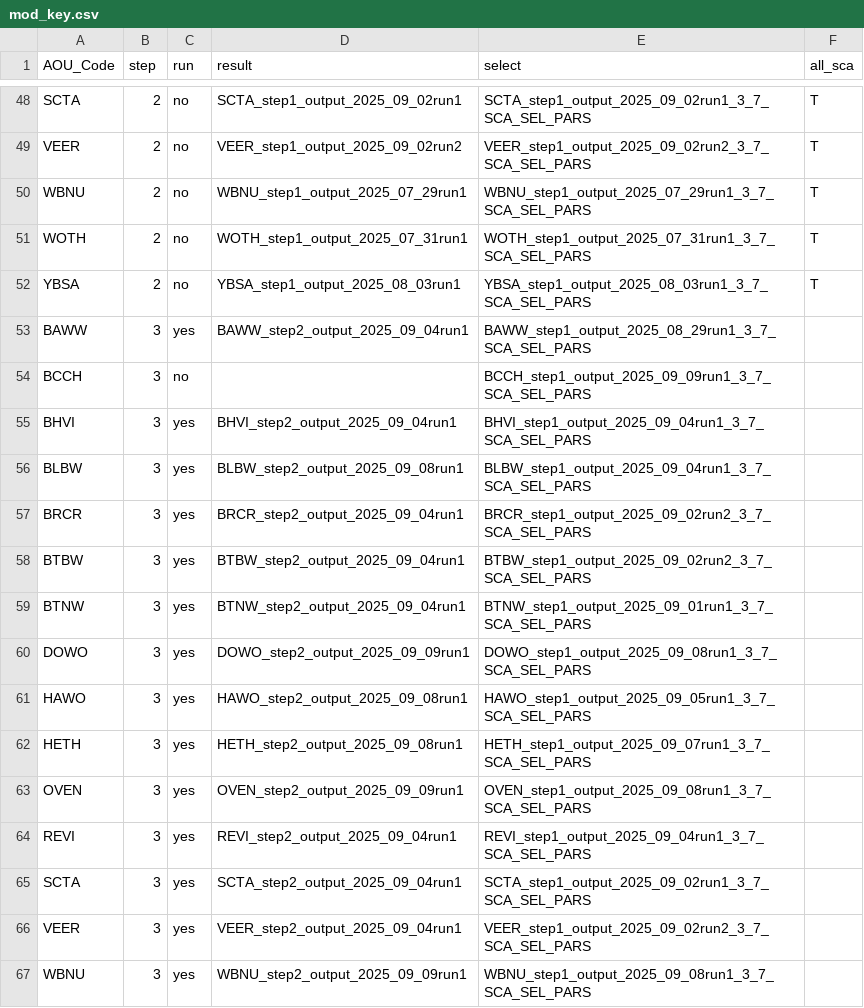
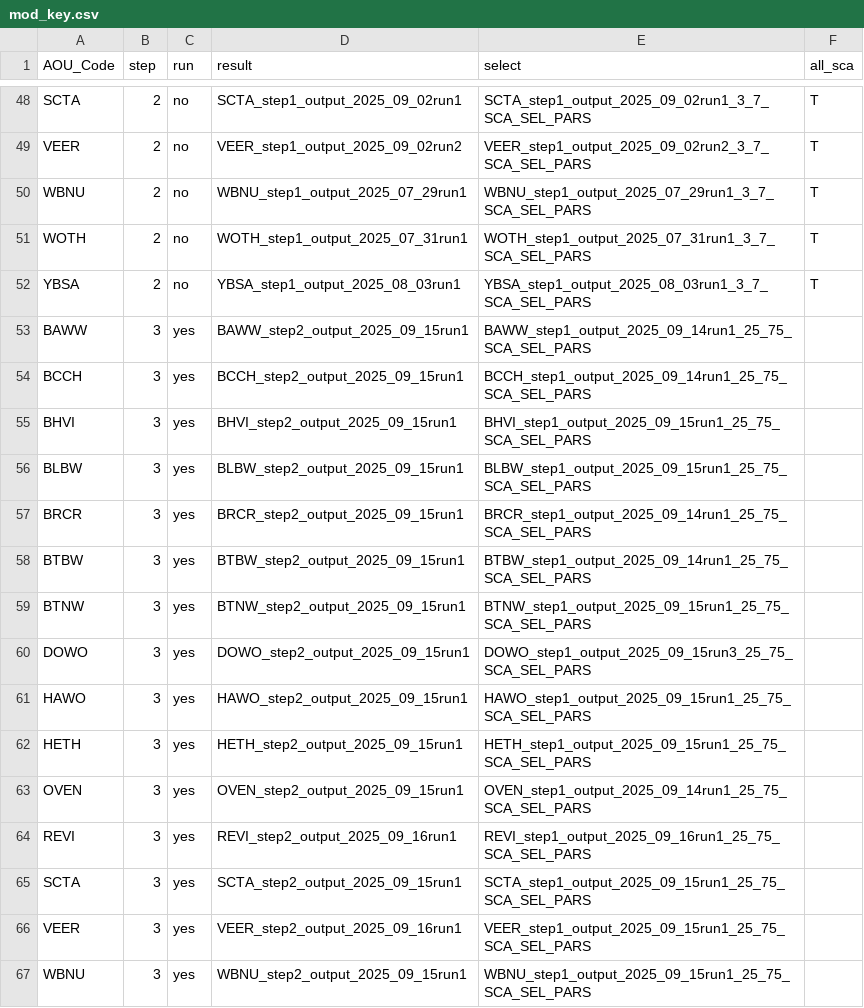
Before and after one commit to br-amaral/NPS_bird, a CSV file: code/fit_model/mod_key.csv, drawn as a sheet; only a part is shown, gaps mark what is left out; the diff covers the shown part only.

Commit message:
correct step 2 names

```diff
--- a/code/fit_model/mod_key.csv
+++ b/code/fit_model/mod_key.csv
@@ -52,16 +52,16 @@ WOTH,2,no,WOTH_step1_output_2025_07_31run1,WOTH_step1_output_2025_07_31run1_3_7_
 YBSA,2,no,YBSA_step1_output_2025_08_03run1,YBSA_step1_output_2025_08_03run1_3_7_SCA_SEL_PARS,T
-BAWW,3,yes,BAWW_step2_output_2025_09_04run1,BAWW_step1_output_2025_08_29run1_3_7_SCA_SEL_PARS,
-BCCH,3,no,,BCCH_step1_output_2025_09_09run1_3_7_SCA_SEL_PARS,
-BHVI,3,yes,BHVI_step2_output_2025_09_04run1,BHVI_step1_output_2025_09_04run1_3_7_SCA_SEL_PARS,
-BLBW,3,yes,BLBW_step2_output_2025_09_08run1,BLBW_step1_output_2025_09_04run1_3_7_SCA_SEL_PARS,
-BRCR,3,yes,BRCR_step2_output_2025_09_04run1,BRCR_step1_output_2025_09_02run2_3_7_SCA_SEL_PARS,
-BTBW,3,yes,BTBW_step2_output_2025_09_04run1,BTBW_step1_output_2025_09_02run2_3_7_SCA_SEL_PARS,
-BTNW,3,yes,BTNW_step2_output_2025_09_04run1,BTNW_step1_output_2025_09_01run1_3_7_SCA_SEL_PARS,
-DOWO,3,yes,DOWO_step2_output_2025_09_09run1,DOWO_step1_output_2025_09_08run1_3_7_SCA_SEL_PARS,
-HAWO,3,yes,HAWO_step2_output_2025_09_08run1,HAWO_step1_output_2025_09_05run1_3_7_SCA_SEL_PARS,
-HETH,3,yes,HETH_step2_output_2025_09_08run1,HETH_step1_output_2025_09_07run1_3_7_SCA_SEL_PARS,
-OVEN,3,yes,OVEN_step2_output_2025_09_09run1,OVEN_step1_output_2025_09_08run1_3_7_SCA_SEL_PARS,
-REVI,3,yes,REVI_step2_output_2025_09_04run1,REVI_step1_output_2025_09_04run1_3_7_SCA_SEL_PARS,
-SCTA,3,yes,SCTA_step2_output_2025_09_04run1,SCTA_step1_output_2025_09_02run1_3_7_SCA_SEL_PARS,
-VEER,3,yes,VEER_step2_output_2025_09_04run1,VEER_step1_output_2025_09_02run2_3_7_SCA_SEL_PARS,
-WBNU,3,yes,WBNU_step2_output_2025_09_09run1,WBNU_step1_output_2025_09_08run1_3_7_SCA_SEL_PARS,
+BAWW,3,yes,BAWW_step2_output_2025_09_15run1,BAWW_step1_output_2025_09_14run1_25_75_SCA_SEL_PARS,
+BCCH,3,yes,BCCH_step2_output_2025_09_15run1,BCCH_step1_output_2025_09_14run1_25_75_SCA_SEL_PARS,
+BHVI,3,yes,BHVI_step2_output_2025_09_15run1,BHVI_step1_output_2025_09_15run1_25_75_SCA_SEL_PARS,
+BLBW,3,yes,BLBW_step2_output_2025_09_15run1,BLBW_step1_output_2025_09_15run1_25_75_SCA_SEL_PARS,
+BRCR,3,yes,BRCR_step2_output_2025_09_15run1,BRCR_step1_output_2025_09_14run1_25_75_SCA_SEL_PARS,
+BTBW,3,yes,BTBW_step2_output_2025_09_15run1,BTBW_step1_output_2025_09_14run1_25_75_SCA_SEL_PARS,
+BTNW,3,yes,BTNW_step2_output_2025_09_15run1,BTNW_step1_output_2025_09_15run1_25_75_SCA_SEL_PARS,
+DOWO,3,yes,DOWO_step2_output_2025_09_15run1,DOWO_step1_output_2025_09_15run3_25_75_SCA_SEL_PARS,
+HAWO,3,yes,HAWO_step2_output_2025_09_15run1,HAWO_step1_output_2025_09_15run1_25_75_SCA_SEL_PARS,
+HETH,3,yes,HETH_step2_output_2025_09_15run1,HETH_step1_output_2025_09_15run1_25_75_SCA_SEL_PARS,
+OVEN,3,yes,OVEN_step2_output_2025_09_15run1,OVEN_step1_output_2025_09_14run1_25_75_SCA_SEL_PARS,
+REVI,3,yes,REVI_step2_output_2025_09_16run1,REVI_step1_output_2025_09_16run1_25_75_SCA_SEL_PARS,
+SCTA,3,yes,SCTA_step2_output_2025_09_15run1,SCTA_step1_output_2025_09_15run1_25_75_SCA_SEL_PARS,
+VEER,3,yes,VEER_step2_output_2025_09_16run1,VEER_step1_output_2025_09_15run1_25_75_SCA_SEL_PARS,
+WBNU,3,yes,WBNU_step2_output_2025_09_15run1,WBNU_step1_output_2025_09_15run1_25_75_SCA_SEL_PARS,
```
Also changed, not shown: 4 edited cells elsewhere in this file.
